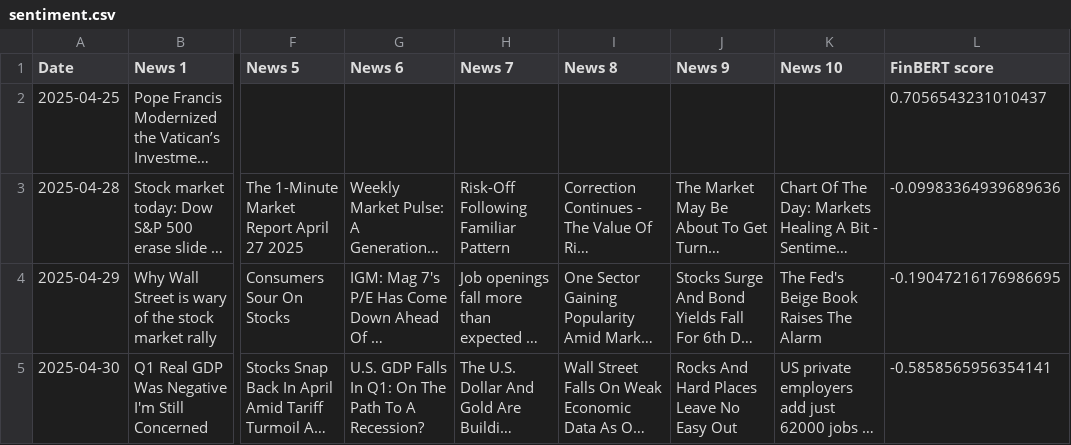
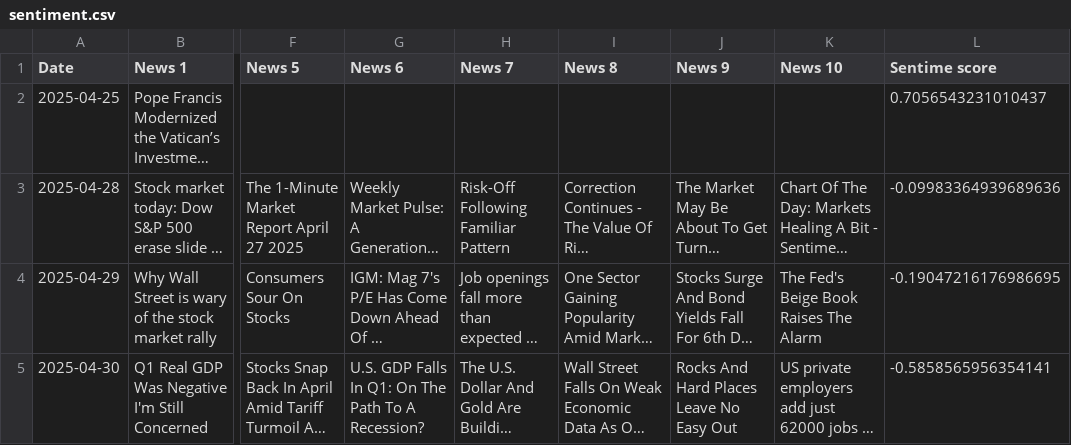
Before and after one commit to Sushruth-Maiah-M-R/Stock_Prediction_Application, a CSV file: sentiment.csv, drawn as a sheet; only a part is shown, gaps mark what is left out; long unchanged cells end in …; the diff names each change by its address in the sheet, - before the commit and + after, or states it on an @@ line.

Commit message:
Sentimental Score Correction

```diff
--- a/sentiment.csv
+++ b/sentiment.csv
-L1: FinBERT score
+L1: Sentime score
```
